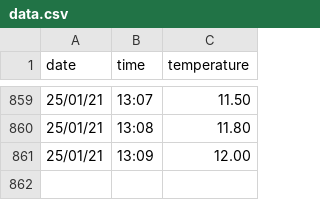
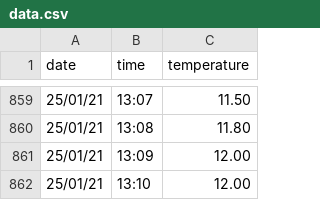
Before and after one commit to lostsh/hen-temp, a CSV file: data.csv, drawn as a sheet; only a part is shown, gaps mark what is left out.

Commit message:
Auto commiting data update

```diff
--- a/data.csv
+++ b/data.csv
@@ -861 +861,2 @@ date,time,temperature
 25/01/21,13:09,12.00
+25/01/21,13:10,12.00
```
